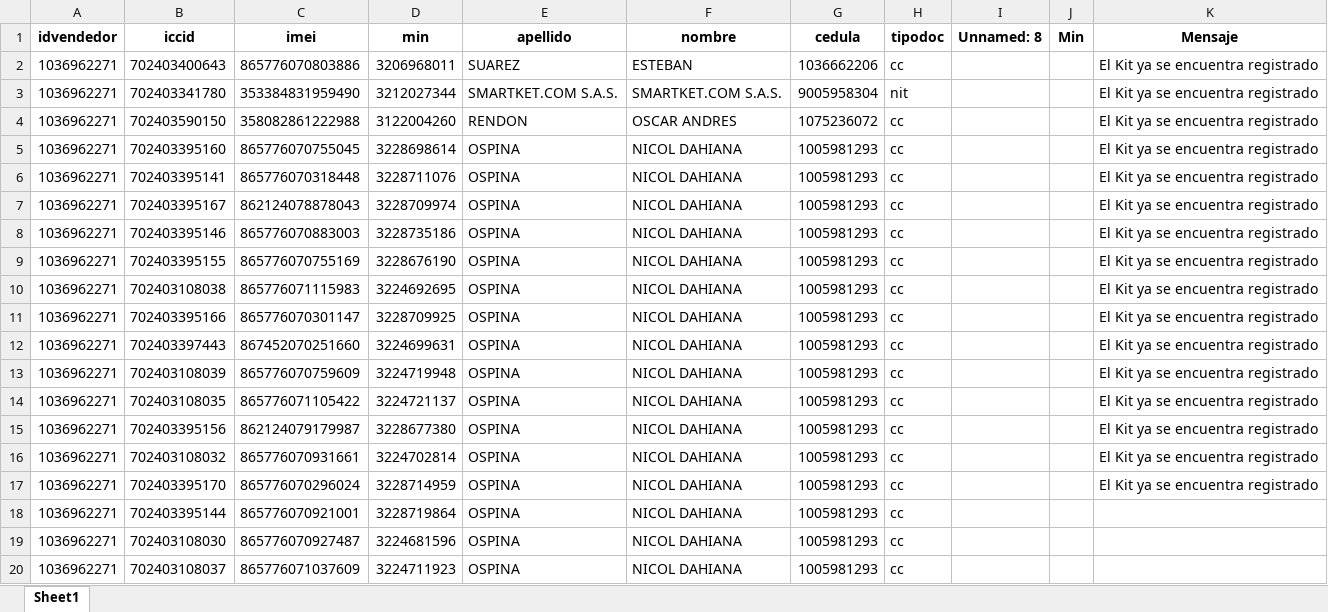
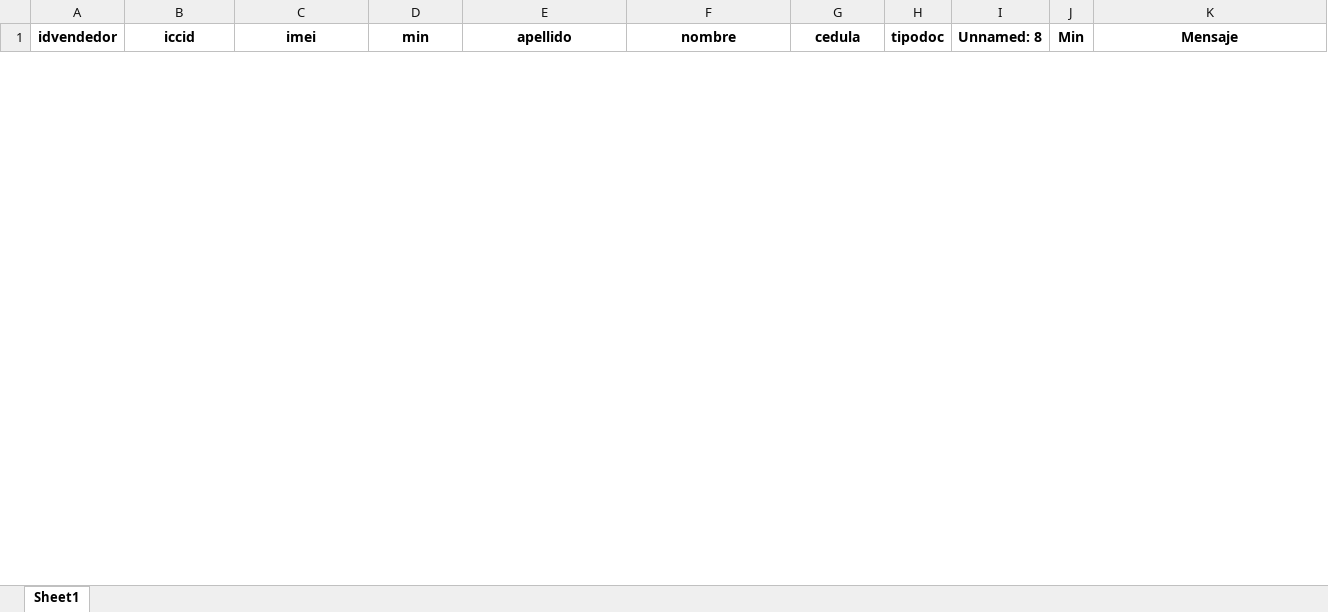
Before and after one commit to TeamComunicaciones/IntegrateamCode, an Excel workbook: src/legalizador/legalizador.xlsx, sheet Sheet1, drawn as a sheet; only a part is shown; values as stored, in another font and other column widths than the file's, no borders; removed rows and columns are numbered as before the commit, all else as after; the diff covers the shown part only; the diff names each change by its address in the sheet, - before the commit and + after, or states it on an @@ line.

```diff
--- a/src/legalizador/legalizador.xlsx (sheet Sheet1)
+++ b/src/legalizador/legalizador.xlsx (sheet Sheet1)
-row 2: 1036962271 | 702403400643 | 865776070803886 | 3206968011 | SUAREZ | ESTEBAN | 1036662206 | cc |  |  | El Kit ya se encuentra registrado
-row 3: 1036962271 | 702403341780 | 353384831959490 | 3212027344 | SMARTKET.COM S.A.S. | SMARTKET.COM S.A.S. | 9005958304 | nit |  |  | El Kit ya se encuentra registrado
-row 4: 1036962271 | 702403590150 | 358082861222988 | 3122004260 | RENDON | OSCAR ANDRES | 1075236072 | cc |  |  | El Kit ya se encuentra registrado
-row 5: 1036962271 | 702403395160 | 865776070755045 | 3228698614 | OSPINA | NICOL DAHIANA | 1005981293 | cc |  |  | El Kit ya se encuentra registrado
-row 6: 1036962271 | 702403395141 | 865776070318448 | 3228711076 | OSPINA | NICOL DAHIANA | 1005981293 | cc |  |  | El Kit ya se encuentra registrado
-row 7: 1036962271 | 702403395167 | 862124078878043 | 3228709974 | OSPINA | NICOL DAHIANA | 1005981293 | cc |  |  | El Kit ya se encuentra registrado
-row 8: 1036962271 | 702403395146 | 865776070883003 | 3228735186 | OSPINA | NICOL DAHIANA | 1005981293 | cc |  |  | El Kit ya se encuentra registrado
-row 9: 1036962271 | 702403395155 | 865776070755169 | 3228676190 | OSPINA | NICOL DAHIANA | 1005981293 | cc |  |  | El Kit ya se encuentra registrado
-row 10: 1036962271 | 702403108038 | 865776071115983 | 3224692695 | OSPINA | NICOL DAHIANA | 1005981293 | cc |  |  | El Kit ya se encuentra registrado
-row 11: 1036962271 | 702403395166 | 865776070301147 | 3228709925 | OSPINA | NICOL DAHIANA | 1005981293 | cc |  |  | El Kit ya se encuentra registrado
-row 12: 1036962271 | 702403397443 | 867452070251660 | 3224699631 | OSPINA | NICOL DAHIANA | 1005981293 | cc |  |  | El Kit ya se encuentra registrado
-row 13: 1036962271 | 702403108039 | 865776070759609 | 3224719948 | OSPINA | NICOL DAHIANA | 1005981293 | cc |  |  | El Kit ya se encuentra registrado
-row 14: 1036962271 | 702403108035 | 865776071105422 | 3224721137 | OSPINA | NICOL DAHIANA | 1005981293 | cc |  |  | El Kit ya se encuentra registrado
-row 15: 1036962271 | 702403395156 | 862124079179987 | 3228677380 | OSPINA | NICOL DAHIANA | 1005981293 | cc |  |  | El Kit ya se encuentra registrado
-row 16: 1036962271 | 702403108032 | 865776070931661 | 3224702814 | OSPINA | NICOL DAHIANA | 1005981293 | cc |  |  | El Kit ya se encuentra registrado
-row 17: 1036962271 | 702403395170 | 865776070296024 | 3228714959 | OSPINA | NICOL DAHIANA | 1005981293 | cc |  |  | El Kit ya se encuentra registrado
-row 18: 1036962271 | 702403395144 | 865776070921001 | 3228719864 | OSPINA | NICOL DAHIANA | 1005981293 | cc
-row 19: 1036962271 | 702403108030 | 865776070927487 | 3224681596 | OSPINA | NICOL DAHIANA | 1005981293 | cc
-row 20: 1036962271 | 702403108037 | 865776071037609 | 3224711923 | OSPINA | NICOL DAHIANA | 1005981293 | cc
```
Also changed, not shown: 3 added rows and 160 removed rows elsewhere in this sheet, src/equipos/equipos.xlsx, src/portas/portabilidad.xlsx, 10 other files.
